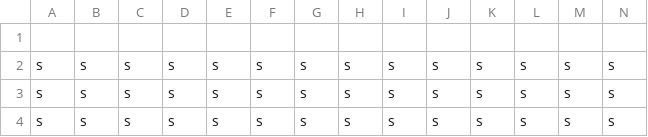
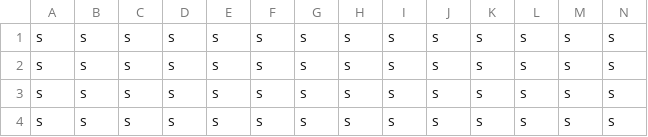
Before and after one commit to NotToxic/Gun-Smash-Bros, a CSV file: src/CPTMap1.csv, drawn as a sheet; only a part is shown; rows hold the shown columns only; the diff names each change by its address in the sheet, - before the commit and + after, or states it on an @@ line.

```diff
--- a/src/CPTMap1.csv
+++ b/src/CPTMap1.csv
-row 1: (empty)
+row 1: s | s | s | s | s | s | s | s | s | s | s | s | s | s
```
Also changed, not shown: 1 other file.
